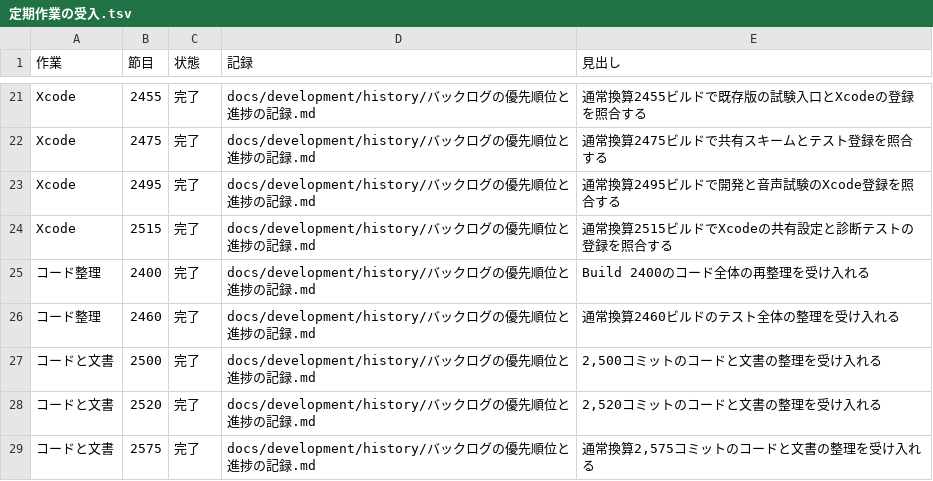
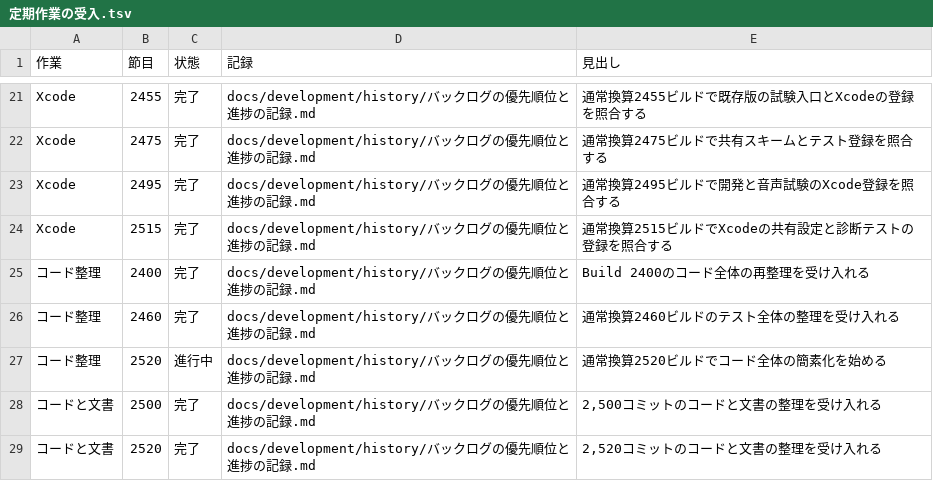
Before and after one commit to eroccowaruico/RideCom, a TSV file: docs/development/history/定期作業の受入.tsv, drawn as a sheet; only a part is shown, gaps mark what is left out; the shorter side is filled out with more unchanged rows.

Commit message:
通常換算2520のコード全体の簡素化に着手する
指示の要約
到来したコード整理を、前のテスト全体の受入から引き継ぐ。

目的
今回の主題・対象全体・最初に確認する変更例を共有する。

変更内容
- 前回の成果と範囲を記録
- 診断の観測を最初の確認対象に選ぶ

Ride-Periodic: コード整理@2520

```diff
--- a/docs/development/history/定期作業の受入.tsv
+++ b/docs/development/history/定期作業の受入.tsv
@@ -26,2 +26,3 @@ Xcode	2515	完了	docs/development/history/バックログの優先順位と進
 コード整理	2460	完了	docs/development/history/バックログの優先順位と進捗の記録.md	通常換算2460ビルドのテスト全体の整理を受け入れる
+コード整理	2520	進行中	docs/development/history/バックログの優先順位と進捗の記録.md	通常換算2520ビルドでコード全体の簡素化を始める
 コードと文書	2500	完了	docs/development/history/バックログの優先順位と進捗の記録.md	2,500コミットのコードと文書の整理を受け入れる
```
Also changed, not shown: 1 other file.
